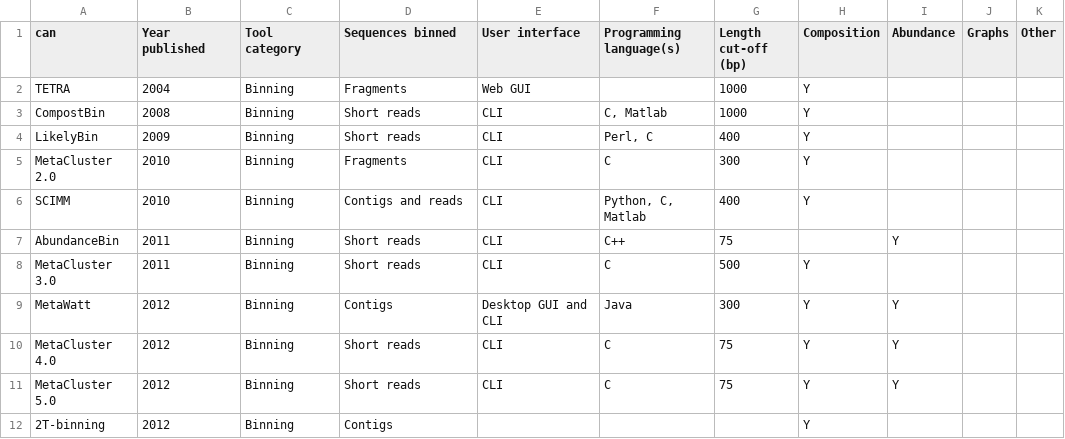
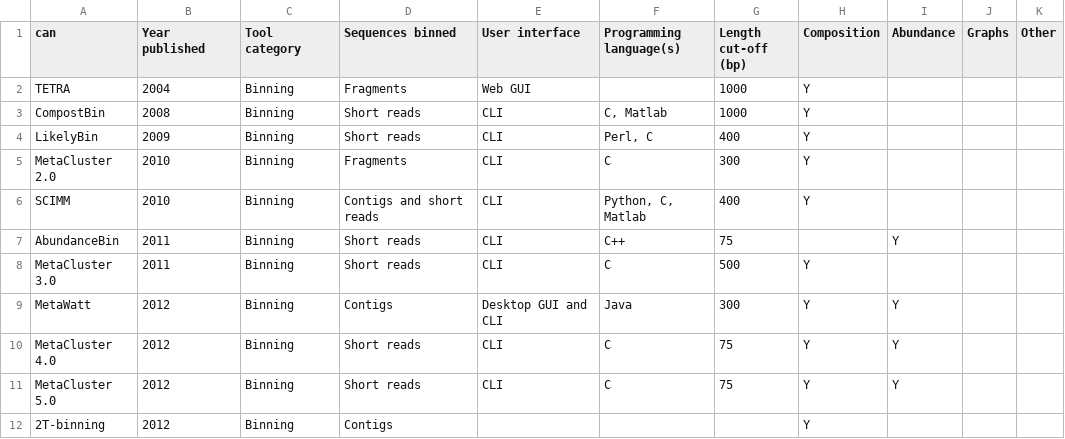
Before and after one commit to metagentools/metagenomic_binning_review, a CSV file: Metagenomic_binning_tools_to_consider.csv, drawn as a sheet; only a part is shown; the diff names each change by its address in the sheet, - before the commit and + after, or states it on an @@ line.

Commit message:
DOC: Update data

```diff
--- a/Metagenomic_binning_tools_to_consider.csv
+++ b/Metagenomic_binning_tools_to_consider.csv
-D6 (Sequences binned): Contigs and reads
+D6 (Sequences binned): Contigs and short reads
```
